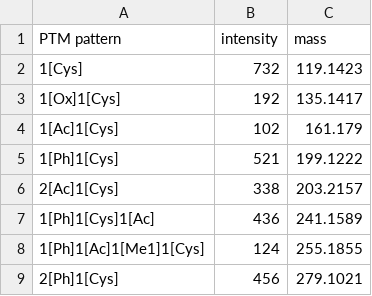
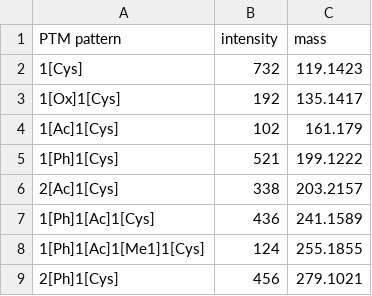
Before and after one commit to marjanfaizi/MSModDetector, a CSV file: src/simulated_data/ptm_patterns/ptm_patterns_complex.csv, drawn as a sheet; only a part is shown.

```diff
--- a/src/simulated_data/ptm_patterns/ptm_patterns_complex.csv
+++ b/src/simulated_data/ptm_patterns/ptm_patterns_complex.csv
@@ -6,3 +6,3 @@ PTM pattern,intensity,mass
 2[Ac]1[Cys],338,203.2157
-1[Ph]1[Cys]1[Ac],436,241.1589
+1[Ph]1[Ac]1[Cys],436,241.1589
 1[Ph]1[Ac]1[Me1]1[Cys],124,255.1855
```
Also changed, not shown: output/performance_phospho.csv, src/simulated_data/ptm_patterns/ptm_patterns_overlap.csv, 11 other files.
